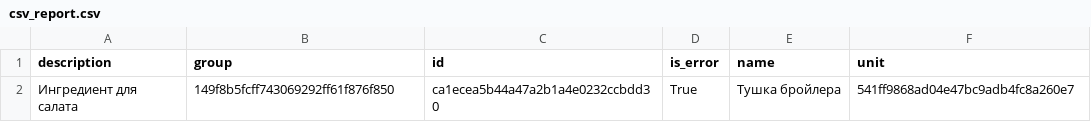
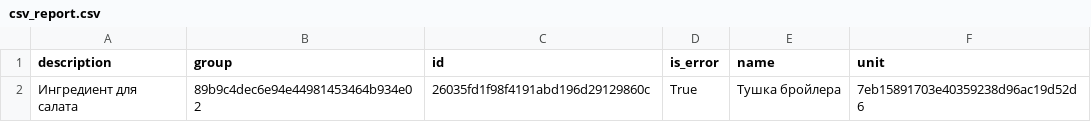
Before and after one commit to VolovikovAlexander/Patterns, a CSV file: Result8/csv_report.csv, drawn as a sheet.

```diff
--- a/Result8/csv_report.csv
+++ b/Result8/csv_report.csv
@@ -1,2 +1,2 @@
 description;group;id;is_error;name;unit
-Ингредиент для салата;149f8b5fcff743069292ff61f876f850;ca1ecea5b44a47a2b1a4e0232ccbdd30;True;Тушка бройлера;541ff9868ad04e47bc9adb4fc8a260e7
+Ингредиент для салата;89b9c4dec6e94e44981453464b934e02;26035fd1f98f4191abd196d29129860c;True;Тушка бройлера;7eb15891703e40359238d96ac19d52d6
```
Also changed, not shown: 5 other files.
